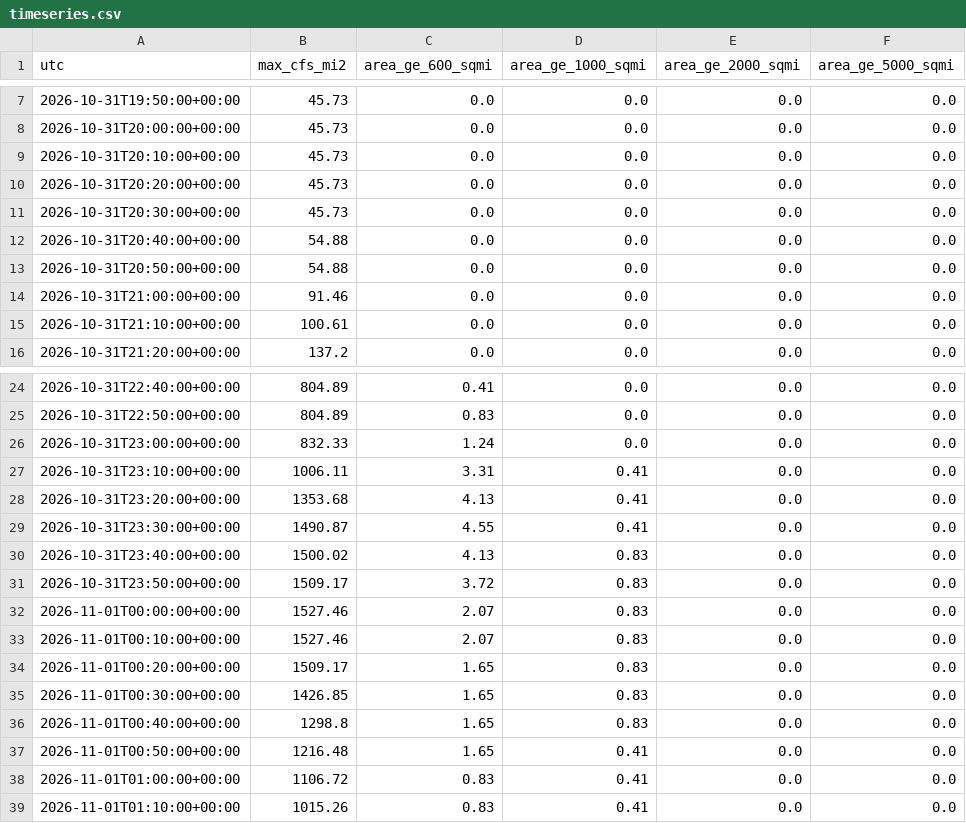
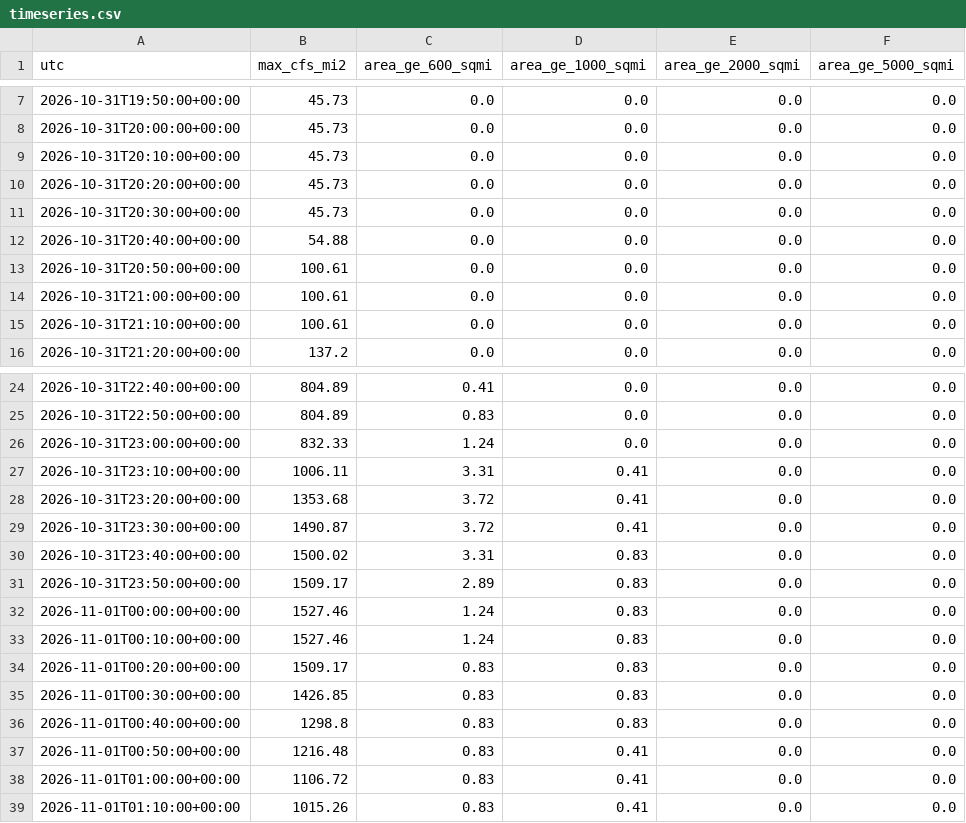
Before and after one commit to mefferso/bogue-chitto-crest-analysis, a CSV file: data/events/2026-10-31_jefferson-parish-la/timeseries.csv, drawn as a sheet; only a part is shown, gaps mark what is left out.

```diff
--- a/data/events/2026-10-31_jefferson-parish-la/timeseries.csv
+++ b/data/events/2026-10-31_jefferson-parish-la/timeseries.csv
@@ -12,4 +12,4 @@ utc,max_cfs_mi2,area_ge_600_sqmi,area_ge_1000_sqmi,area_ge_2000_sqmi,area_ge_500
 2026-10-31T20:40:00+00:00,54.88,0.0,0.0,0.0,0.0
-2026-10-31T20:50:00+00:00,54.88,0.0,0.0,0.0,0.0
-2026-10-31T21:00:00+00:00,91.46,0.0,0.0,0.0,0.0
+2026-10-31T20:50:00+00:00,100.61,0.0,0.0,0.0,0.0
+2026-10-31T21:00:00+00:00,100.61,0.0,0.0,0.0,0.0
 2026-10-31T21:10:00+00:00,100.61,0.0,0.0,0.0,0.0
@@ -27,12 +27,12 @@ utc,max_cfs_mi2,area_ge_600_sqmi,area_ge_1000_sqmi,area_ge_2000_sqmi,area_ge_500
 2026-10-31T23:10:00+00:00,1006.11,3.31,0.41,0.0,0.0
-2026-10-31T23:20:00+00:00,1353.68,4.13,0.41,0.0,0.0
-2026-10-31T23:30:00+00:00,1490.87,4.55,0.41,0.0,0.0
-2026-10-31T23:40:00+00:00,1500.02,4.13,0.83,0.0,0.0
-2026-10-31T23:50:00+00:00,1509.17,3.72,0.83,0.0,0.0
-2026-11-01T00:00:00+00:00,1527.46,2.07,0.83,0.0,0.0
-2026-11-01T00:10:00+00:00,1527.46,2.07,0.83,0.0,0.0
-2026-11-01T00:20:00+00:00,1509.17,1.65,0.83,0.0,0.0
-2026-11-01T00:30:00+00:00,1426.85,1.65,0.83,0.0,0.0
-2026-11-01T00:40:00+00:00,1298.8,1.65,0.83,0.0,0.0
-2026-11-01T00:50:00+00:00,1216.48,1.65,0.41,0.0,0.0
+2026-10-31T23:20:00+00:00,1353.68,3.72,0.41,0.0,0.0
+2026-10-31T23:30:00+00:00,1490.87,3.72,0.41,0.0,0.0
+2026-10-31T23:40:00+00:00,1500.02,3.31,0.83,0.0,0.0
+2026-10-31T23:50:00+00:00,1509.17,2.89,0.83,0.0,0.0
+2026-11-01T00:00:00+00:00,1527.46,1.24,0.83,0.0,0.0
+2026-11-01T00:10:00+00:00,1527.46,1.24,0.83,0.0,0.0
+2026-11-01T00:20:00+00:00,1509.17,0.83,0.83,0.0,0.0
+2026-11-01T00:30:00+00:00,1426.85,0.83,0.83,0.0,0.0
+2026-11-01T00:40:00+00:00,1298.8,0.83,0.83,0.0,0.0
+2026-11-01T00:50:00+00:00,1216.48,0.83,0.41,0.0,0.0
 2026-11-01T01:00:00+00:00,1106.72,0.83,0.41,0.0,0.0
```
Also changed, not shown: 6 other files.
